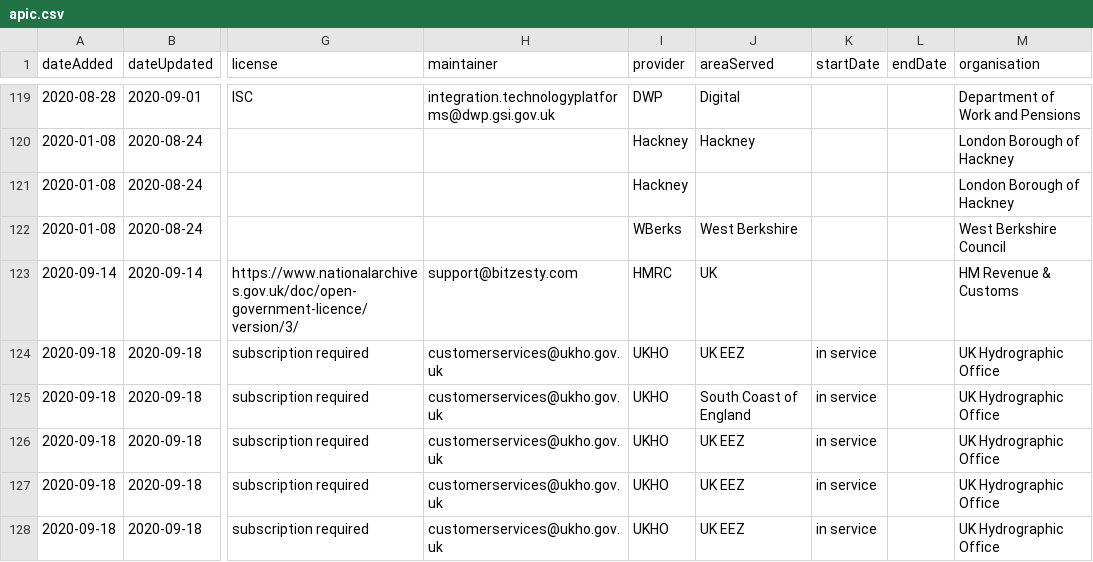
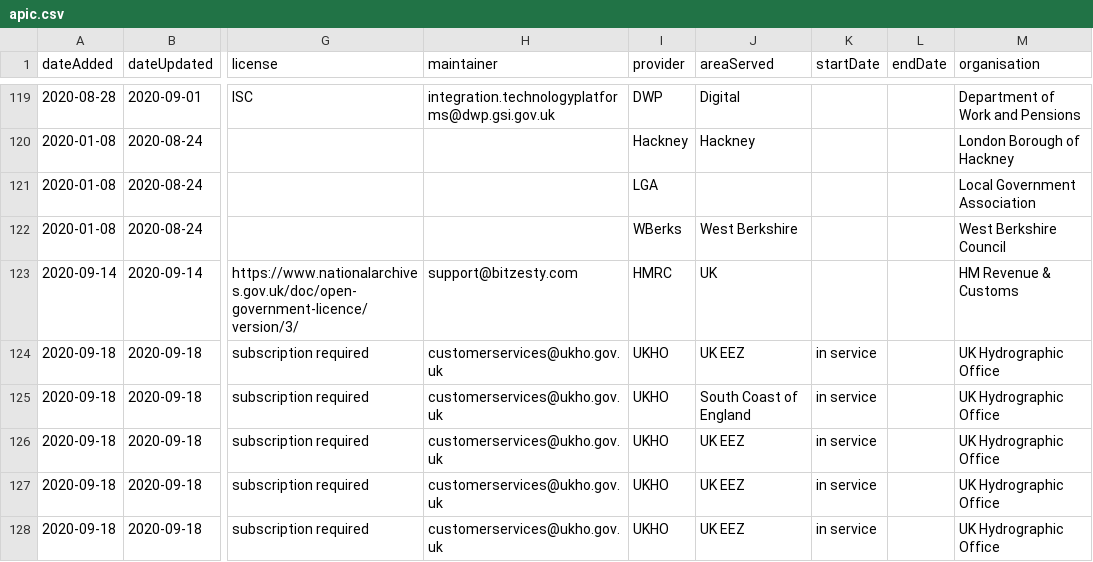
Before and after one commit to co-cddo/api-catalogue, a CSV file: data/inputs/apic.csv, drawn as a sheet; only a part is shown, gaps mark what is left out; the diff names each change by its address in the sheet, - before the commit and + after, or states it on an @@ line.

Commit message:
updating apic to fix LGA

```diff
--- a/data/inputs/apic.csv
+++ b/data/inputs/apic.csv
-I121 (provider): Hackney
+I121 (provider): LGA
-M121 (organisation): London Borough of Hackney
+M121 (organisation): Local Government Association
```
